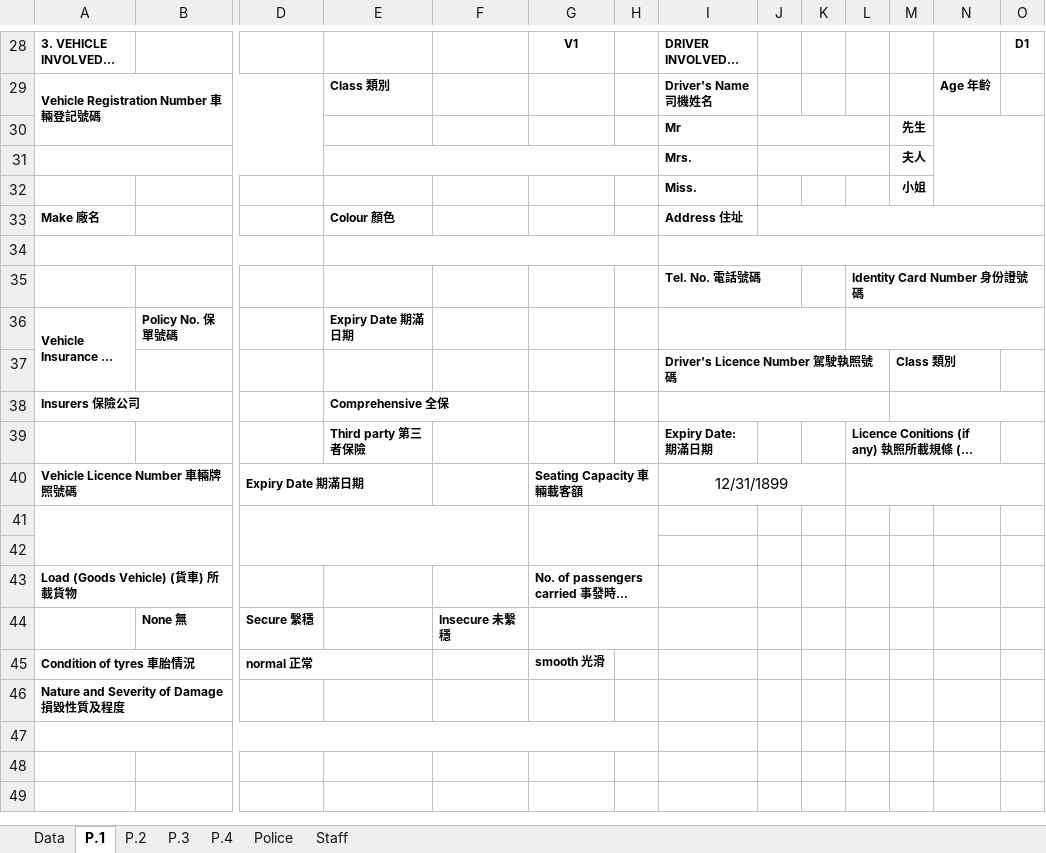
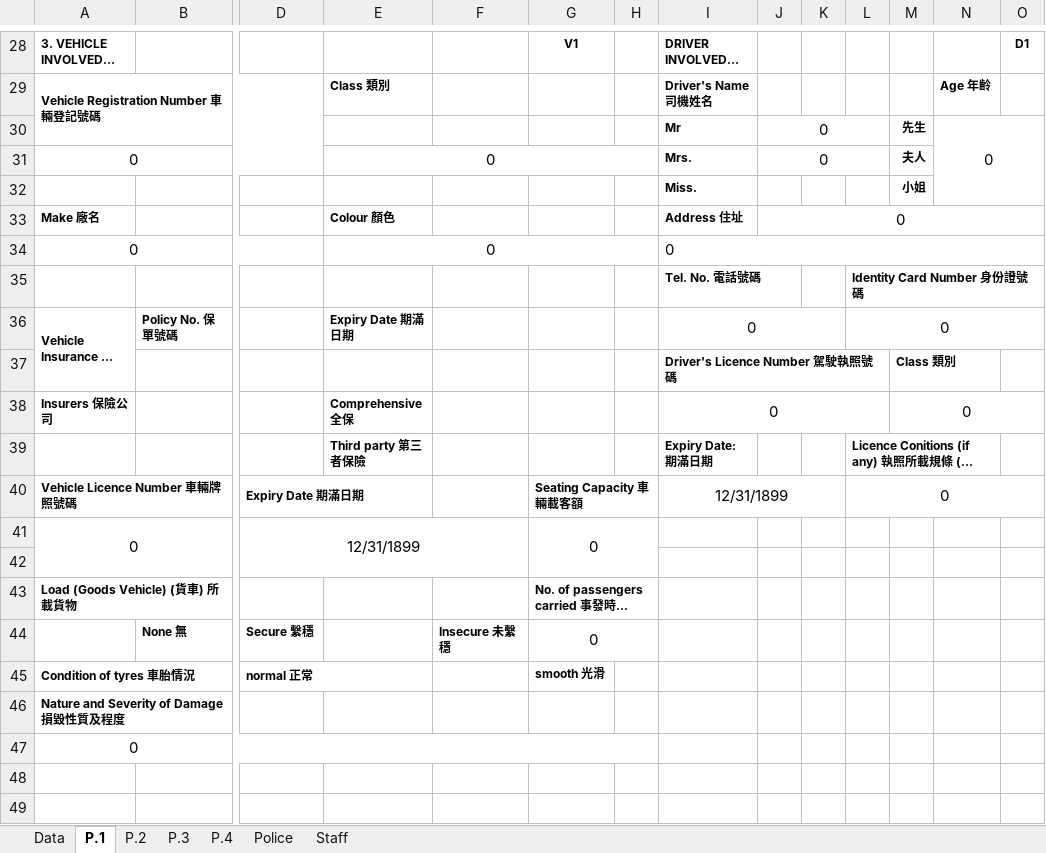
Before and after one commit to tp0117/hkp-whitepaper, an Excel workbook: T26_白皮書_template_v2.xlsx, sheet P.1, drawn as a sheet; only a part is shown, gaps mark what is left out; long unchanged cells end in …; values as stored, in another font and other column widths than the file's, no borders; charts and pictures not drawn; removed rows and columns are numbered as before the commit, all else as after; rows hold the shown columns only; the diff covers the shown part only; the diff names each change by its address in the sheet, - before the commit and + after, or states it on an @@ line.

Commit message:
Add files via upload

```diff
--- a/T26_白皮書_template_v2.xlsx (sheet P.1)
+++ b/T26_白皮書_template_v2.xlsx (sheet P.1)
-J30: (empty)
+J30: 0
-N30: (empty)
+N30: 0
-row 31:  |  |  |  |  |  |  | Mrs. |  |  |  | 夫人
+row 31: 0 |  |  | 0 |  |  |  | Mrs. | 0 |  |  | 夫人
-J33: (empty)
+J33: 0
-row 34: (empty)
+row 34: 0 |  |  | 0 |  |  |  | 0
-I36: (empty)
+I36: 0
-L36: (empty)
+L36: 0
-I38: (empty)
+I38: 0
-M38: (empty)
+M38: 0
-L40: (empty)
+L40: 0
-row 41: (empty)
+row 41: 0 |  | 12/31/1899 |  |  | 0
-G44: (empty)
+G44: 0
-A47: (empty)
+A47: 0
```
Also changed, not shown: 8 edited cells elsewhere in this sheet, sheet P.4, sheet Staff, sheet Data, charts or pictures.
